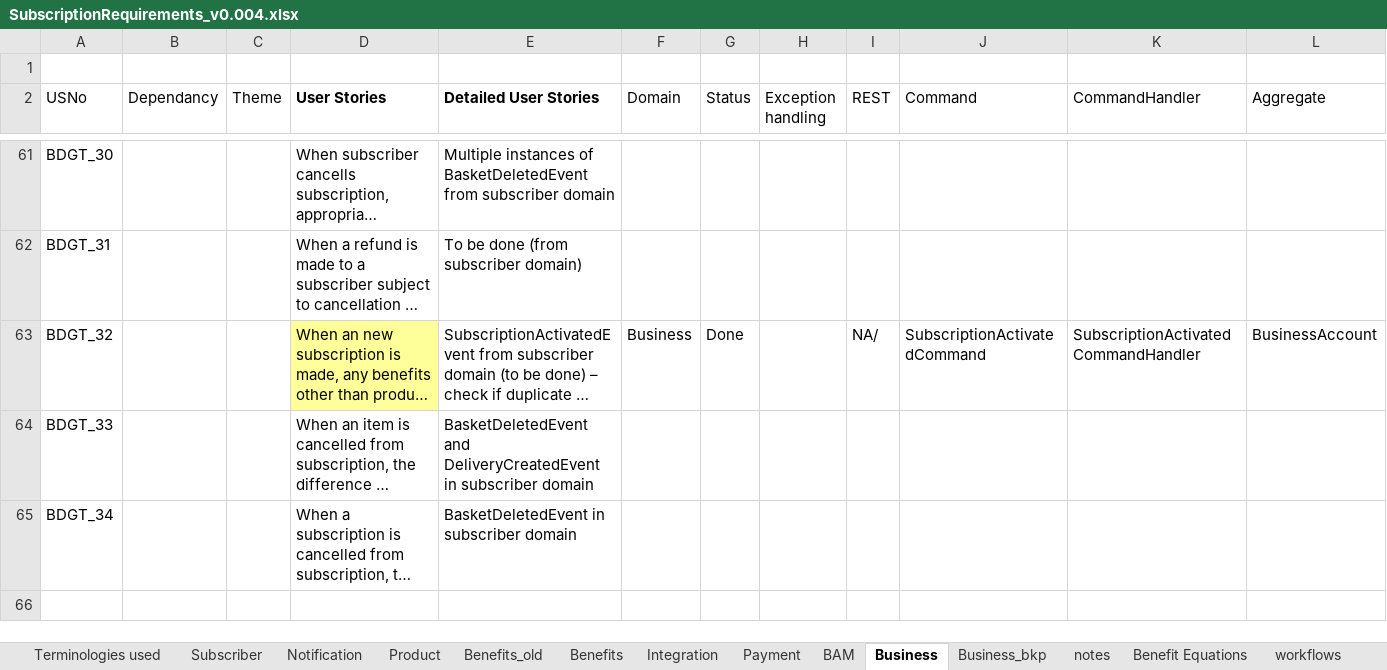
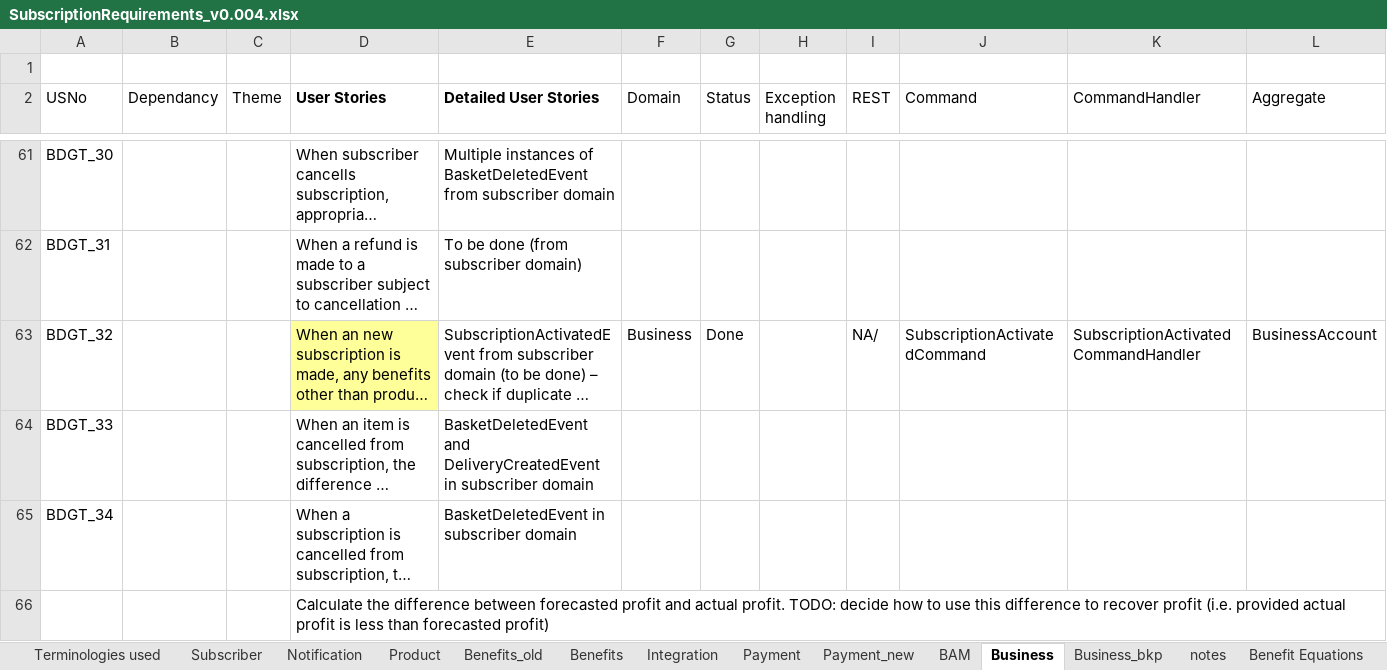
Before and after one commit to soukhyak26/MegaProject, an Excel workbook: documentation/requirements/SubscriptionRequirements_v0.004.xlsx, sheet Business, drawn as a sheet; only a part is shown, gaps mark what is left out; long unchanged cells end in …; values as stored, in another font and other column widths than the file's, no borders; rows hold the shown columns only; the diff names each change by its address in the sheet, - before the commit and + after, or states it on an @@ line.

Commit message:
Added new requirements for payment domain

```diff
--- a/documentation/requirements/SubscriptionRequirements_v0.004.xlsx (sheet Business)
+++ b/documentation/requirements/SubscriptionRequirements_v0.004.xlsx (sheet Business)
+sheet tab: Payment_new
+row 66:  |  |  | Calculate the difference between forecasted profit and actual profit. TODO: decide how to use this difference to recover profit (i.e. provided actual profit is less than forecasted profit)
```
Also changed, not shown: sheet PendingQuestions.
